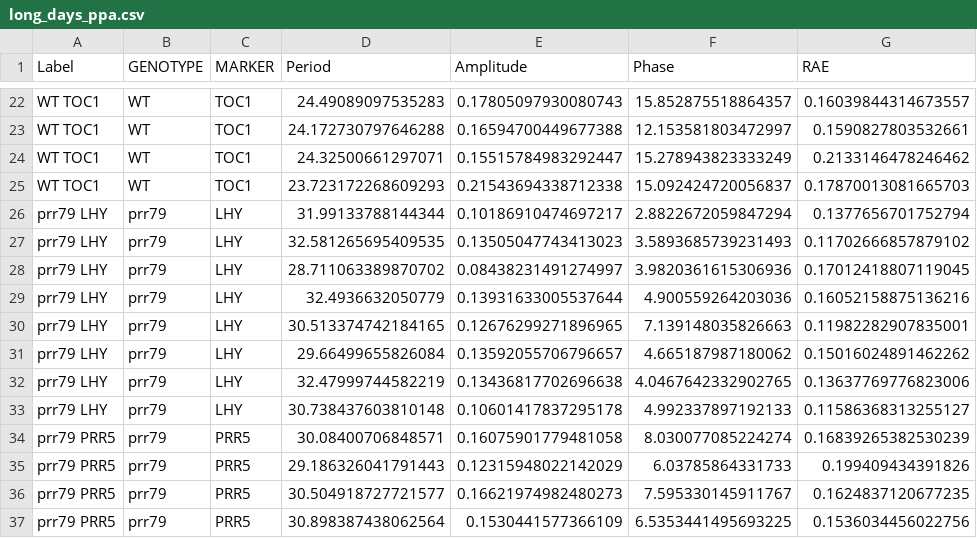
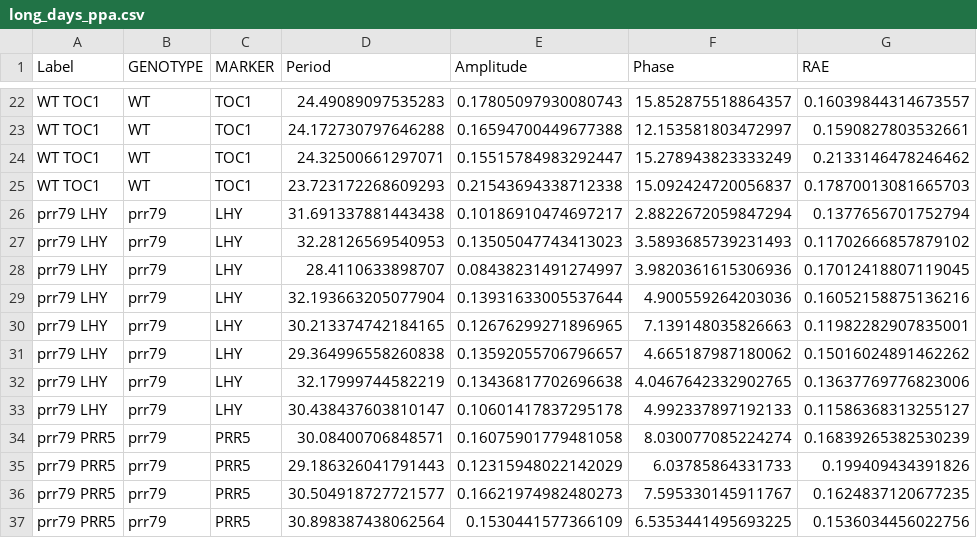
Before and after one commit to BioRDM/circadian-jupyter, a CSV file: long_days_ppa.csv, drawn as a sheet; only a part is shown, gaps mark what is left out.

Commit message:
generating data RAE

```diff
--- a/long_days_ppa.csv
+++ b/long_days_ppa.csv
@@ -25,10 +25,10 @@ WT TOC1,WT,TOC1,24.32500661297071,0.15515784983292447,15.278943823333249,0.21331
 WT TOC1,WT,TOC1,23.723172268609293,0.21543694338712338,15.092424720056837,0.17870013081665703
-prr79 LHY,prr79,LHY,31.99133788144344,0.10186910474697217,2.8822672059847294,0.1377656701752794
-prr79 LHY,prr79,LHY,32.581265695409535,0.13505047743413023,3.5893685739231493,0.11702666857879102
-prr79 LHY,prr79,LHY,28.711063389870702,0.08438231491274997,3.9820361615306936,0.17012418807119045
-prr79 LHY,prr79,LHY,32.4936632050779,0.13931633005537644,4.900559264203036,0.16052158875136216
-prr79 LHY,prr79,LHY,30.513374742184165,0.12676299271896965,7.139148035826663,0.11982282907835001
-prr79 LHY,prr79,LHY,29.66499655826084,0.13592055706796657,4.665187987180062,0.15016024891462262
-prr79 LHY,prr79,LHY,32.47999744582219,0.13436817702696638,4.0467642332902765,0.13637769776823006
-prr79 LHY,prr79,LHY,30.738437603810148,0.10601417837295178,4.992337897192133,0.11586368313255127
+prr79 LHY,prr79,LHY,31.691337881443438,0.10186910474697217,2.8822672059847294,0.1377656701752794
+prr79 LHY,prr79,LHY,32.28126569540953,0.13505047743413023,3.5893685739231493,0.11702666857879102
+prr79 LHY,prr79,LHY,28.4110633898707,0.08438231491274997,3.9820361615306936,0.17012418807119045
+prr79 LHY,prr79,LHY,32.193663205077904,0.13931633005537644,4.900559264203036,0.16052158875136216
+prr79 LHY,prr79,LHY,30.213374742184165,0.12676299271896965,7.139148035826663,0.11982282907835001
+prr79 LHY,prr79,LHY,29.364996558260838,0.13592055706796657,4.665187987180062,0.15016024891462262
+prr79 LHY,prr79,LHY,32.17999744582219,0.13436817702696638,4.0467642332902765,0.13637769776823006
+prr79 LHY,prr79,LHY,30.438437603810147,0.10601417837295178,4.992337897192133,0.11586368313255127
 prr79 PRR5,prr79,PRR5,30.08400706848571,0.16075901779481058,8.030077085224274,0.16839265382530239
```
Also changed, not shown: 2 other files.
